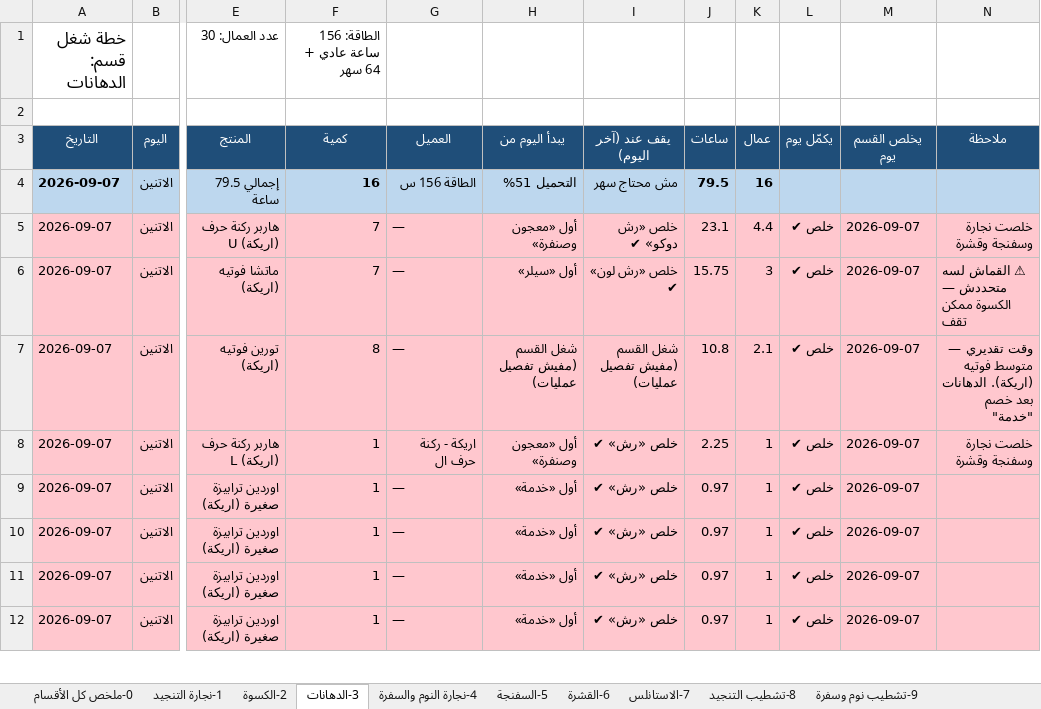
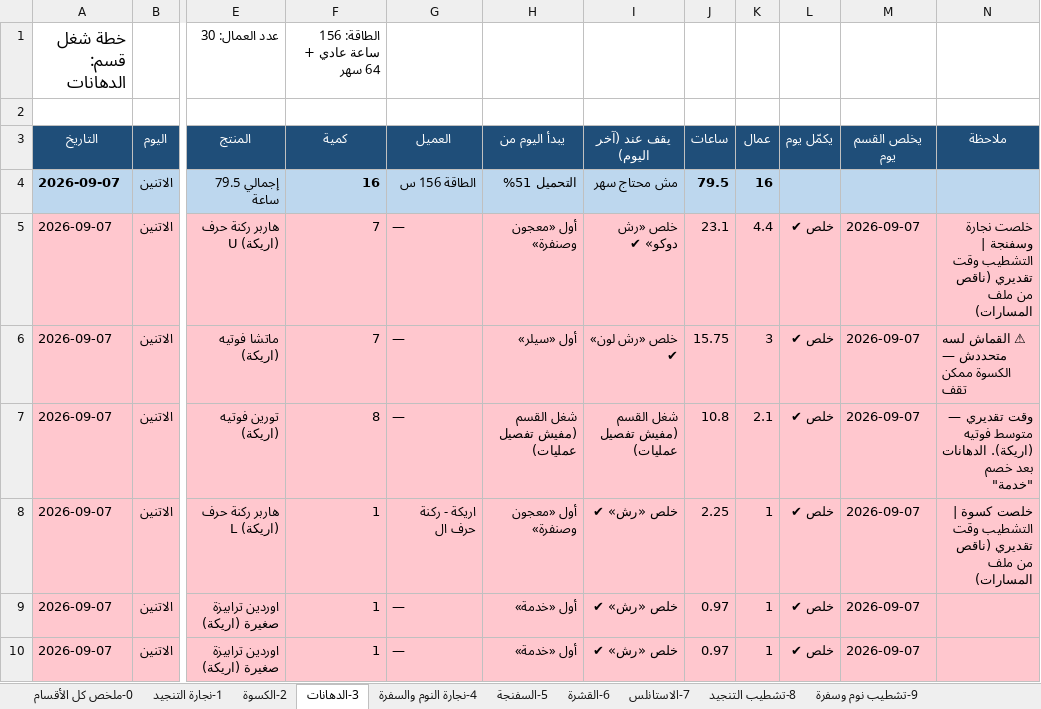
Before and after one commit to furx491/assesment, an Excel workbook: production-plan/خطة_المشرفين.xlsx, sheet 3-الدهانات, drawn as a sheet; only a part is shown, gaps mark what is left out; the shorter side is filled out with more unchanged rows; values as stored, in another font and other column widths than the file's, no borders; the diff names each change by its address in the sheet, - before the commit and + after, or states it on an @@ line.

```diff
--- a/production-plan/خطة_المشرفين.xlsx (sheet 3-الدهانات)
+++ b/production-plan/خطة_المشرفين.xlsx (sheet 3-الدهانات)
-N5 (ملاحظة): خلصت نجارة وسفنجة وقشرة
+N5 (ملاحظة): خلصت نجارة وسفنجة | التشطيب وقت تقديري (ناقص من ملف المسارات)
-N8 (ملاحظة): خلصت نجارة وسفنجة وقشرة
+N8 (ملاحظة): خلصت كسوة | التشطيب وقت تقديري (ناقص من ملف المسارات)
```
Also changed, not shown: sheet 2-الكسوة, sheet 8-تشطيب التنجيد, sheet 0-ملخص كل الأقسام, production-plan/PRODUCTION_PLAN.xlsx, 2 other files.
